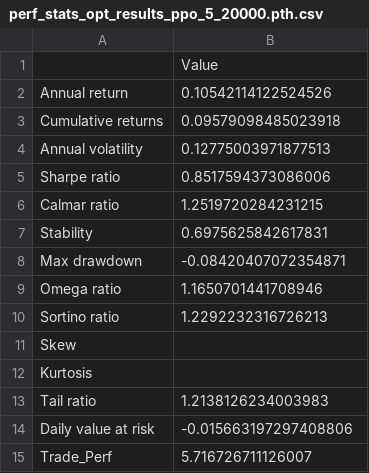
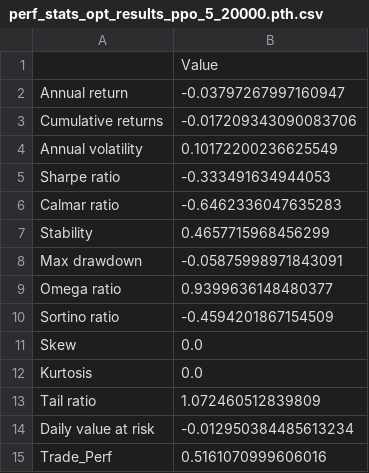
Before and after one commit to goin2crazy/trading-agent-training, a CSV file: non_pca_compressed_checkpoint/validation_results/perf_stats_opt_results_ppo_5_20000.pth.csv, drawn as a sheet.

```diff
--- a/non_pca_compressed_checkpoint/validation_results/perf_stats_opt_results_ppo_5_20000.pth.csv
+++ b/non_pca_compressed_checkpoint/validation_results/perf_stats_opt_results_ppo_5_20000.pth.csv
@@ -1,15 +1,15 @@
 ,Value
-Annual return,0.10542114122524526
-Cumulative returns,0.09579098485023918
-Annual volatility,0.12775003971877513
-Sharpe ratio,0.8517594373086006
-Calmar ratio,1.2519720284231215
-Stability,0.6975625842617831
-Max drawdown,-0.08420407072354871
-Omega ratio,1.1650701441708946
-Sortino ratio,1.2292232316726213
-Skew,
-Kurtosis,
-Tail ratio,1.2138126234003983
-Daily value at risk,-0.015663197297408806
-Trade_Perf,5.716726711126007
+Annual return,-0.03797267997160947
+Cumulative returns,-0.017209343090083706
+Annual volatility,0.10172200236625549
+Sharpe ratio,-0.333491634944053
+Calmar ratio,-0.6462336047635283
+Stability,0.4657715968456299
+Max drawdown,-0.05875998971843091
+Omega ratio,0.9399636148480377
+Sortino ratio,-0.4594201867154509
+Skew,0.0
+Kurtosis,0.0
+Tail ratio,1.072460512839809
+Daily value at risk,-0.012950384485613234
+Trade_Perf,0.5161070999606016
```
Also changed, not shown: comparison_results/summary_table.csv, df_actions.csv, 48 other files.
